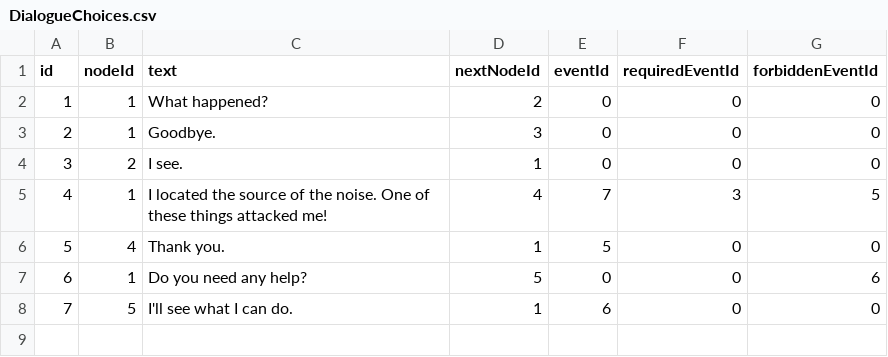
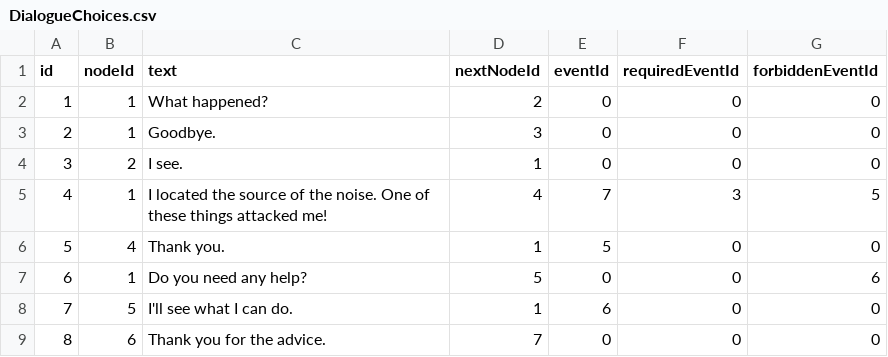
Before and after one commit to Anthonynaa/Fishwalker, a CSV file: FishWalker/DialogueChoices.csv, drawn as a sheet.

```diff
--- a/FishWalker/DialogueChoices.csv
+++ b/FishWalker/DialogueChoices.csv
@@ -8 +8,2 @@ id;nodeId;text;nextNodeId;eventId;requiredEventId;forbiddenEventId
 7;5;I'll see what I can do.;1;6;0;0
+8;6;Thank you for the advice.;7;0;0;0
```
Also changed, not shown: FishWalker/DialogueNodes.csv, FishWalker/Events.csv, 42 other files.
